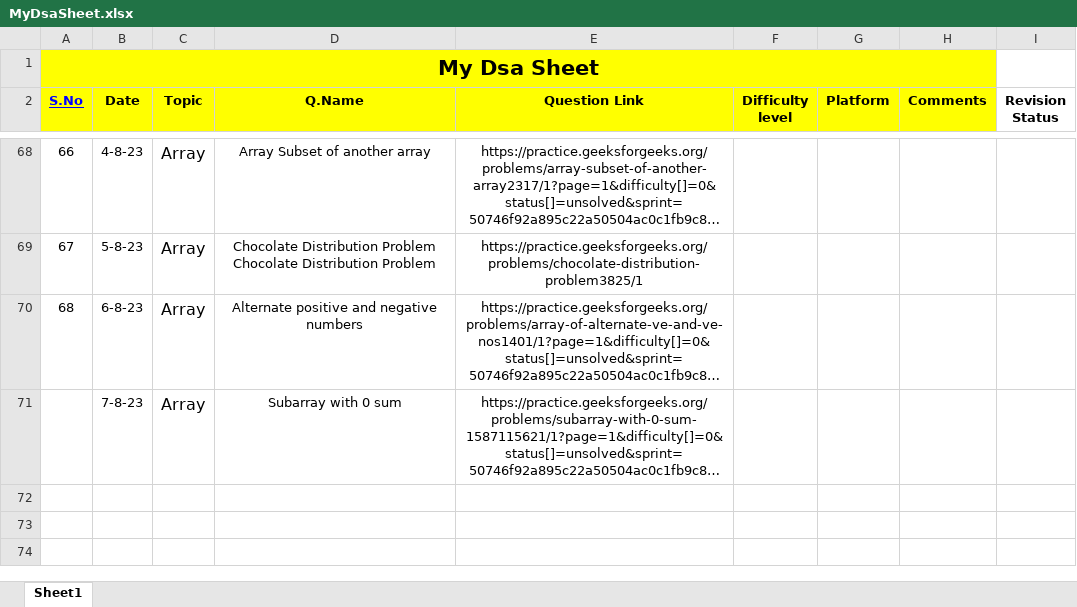
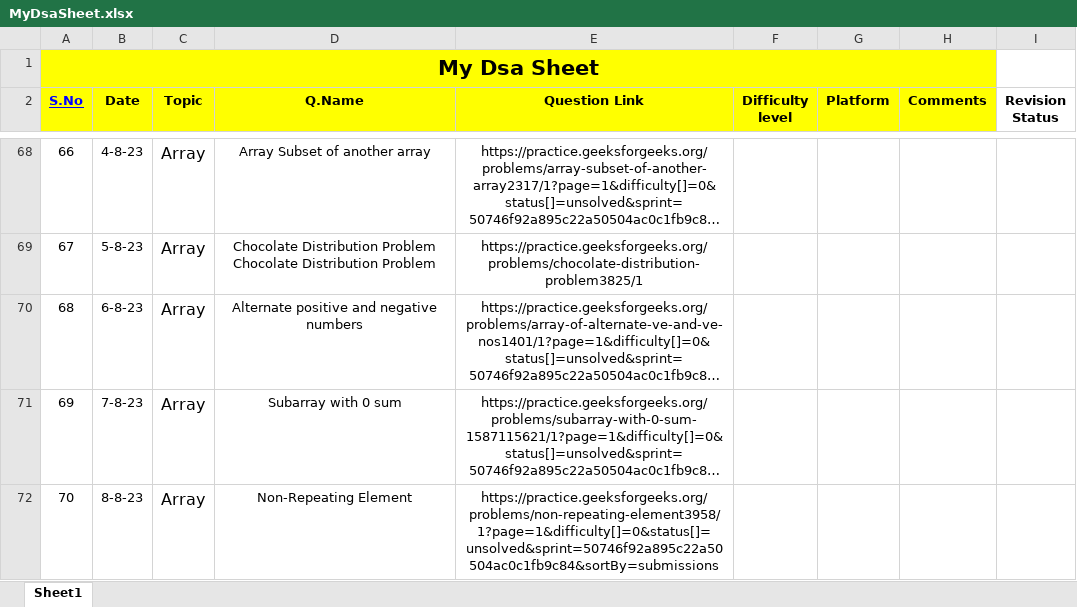
Before and after one commit to Prashanthkumarpk/CHALLENGE_45, an Excel workbook: MyDsaSheet.xlsx, sheet Sheet1, drawn as a sheet; only a part is shown, gaps mark what is left out; long unchanged cells end in …; values as stored, in another font and other column widths than the file's, no borders; the diff names each change by its address in the sheet, - before the commit and + after, or states it on an @@ line.

Commit message:
39

```diff
--- a/MyDsaSheet.xlsx (sheet Sheet1)
+++ b/MyDsaSheet.xlsx (sheet Sheet1)
@@ column A (S.No) renumbered in row 71 @@
+row 72: 70 | 8-8-23 | Array | Non-Repeating Element | https://practice.geeksforgeeks.org/problems/non-repeating-element3958/1?page=1&difficulty[]=0&status[]=unsolved&sprint=50746f92a895c22a50504ac0c1fb9c84&sortBy=submissions
```
